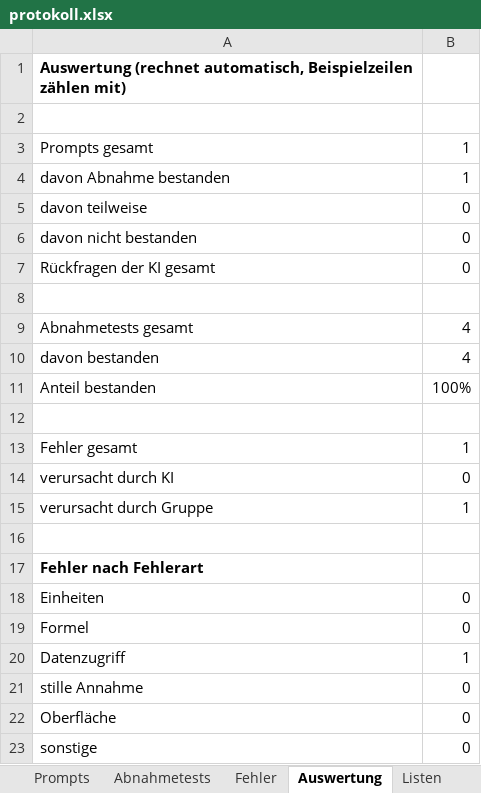
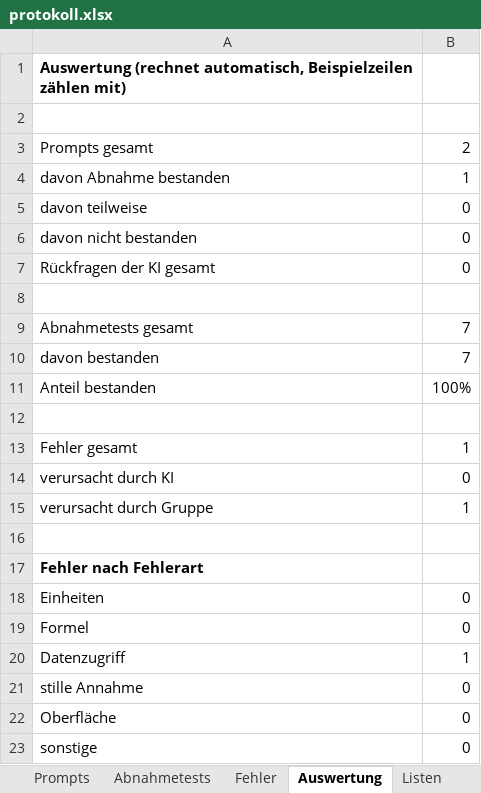
Before and after one commit to msimon01/LCE_Tool, an Excel workbook: protokoll.xlsx, sheet Auswertung, drawn as a sheet; values as stored, in another font and other column widths than the file's, no borders; the diff names each change by its address in the sheet, - before the commit and + after, or states it on an @@ line.

```diff
--- a/protokoll.xlsx (sheet Auswertung)
+++ b/protokoll.xlsx (sheet Auswertung)
-B3: 1
+B3: 2
-B9:B10: 4
+B9:B10: 7
```
Also changed, not shown: sheet Abnahmetests, sheet Prompts, 13 other files.
